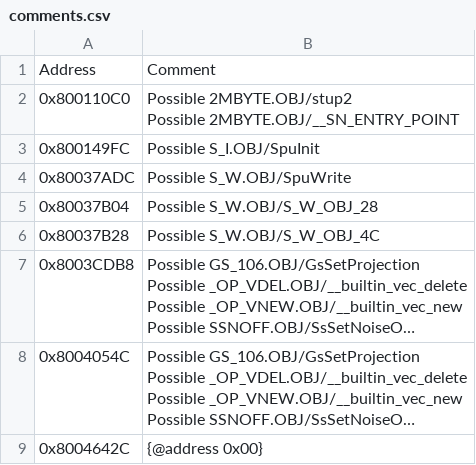
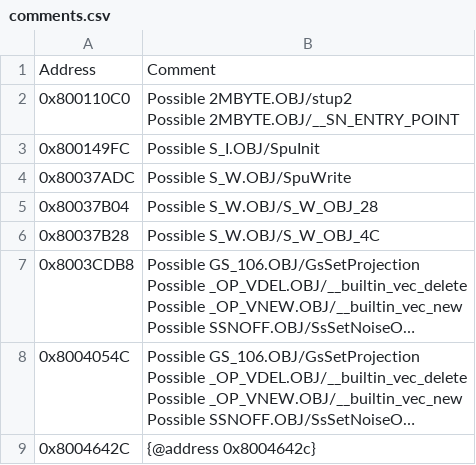
Before and after one commit to jpnodev/ff7-decomp, a CSV file: ghidra_exports/comments.csv, drawn as a sheet; long unchanged cells end in …; the diff names each change by its address in the sheet, - before the commit and + after, or states it on an @@ line.

```diff
--- a/ghidra_exports/comments.csv
+++ b/ghidra_exports/comments.csv
-B9: {@address 0x00}
+B9: {@address 0x8004642c}
```
Also changed, not shown: 6 other files.
